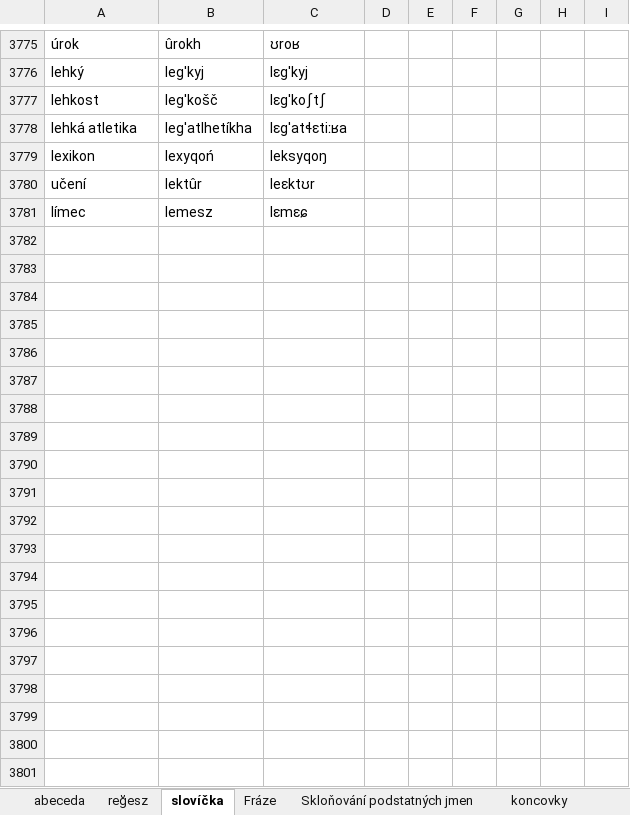
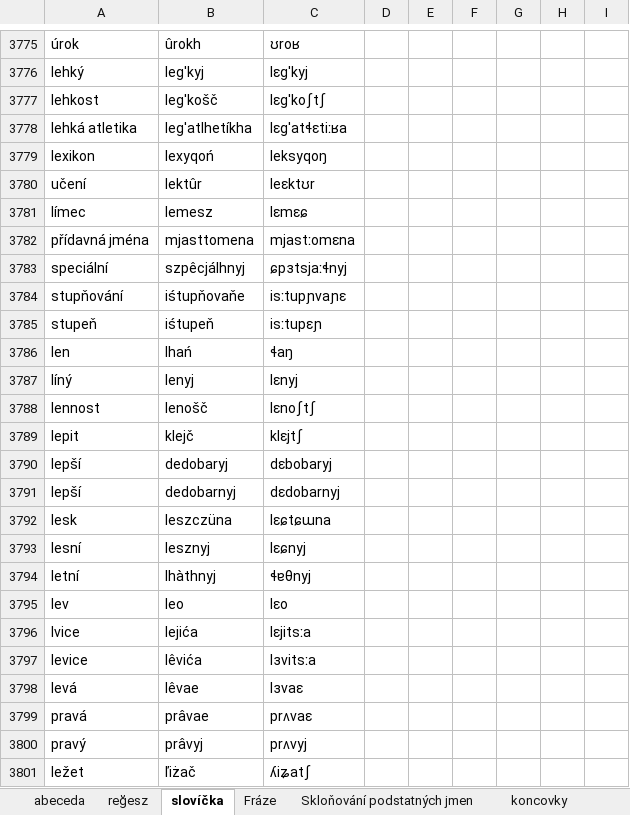
Before and after one commit to classroomtoilet/Budhotn, an Excel workbook: Budhót'n.xlsx, sheet slovíčka, drawn as a sheet; only a part is shown, gaps mark what is left out; values as stored, in another font and other column widths than the file's, no borders; the diff covers the shown part only; the diff names each change by its address in the sheet, - before the commit and + after, or states it on an @@ line.

Commit message:
Verze z 2020-09-01 (napodruhé)
2 týdny a žádný update, hmm...

```diff
--- a/Budhót'n.xlsx (sheet slovíčka)
+++ b/Budhót'n.xlsx (sheet slovíčka)
+row 3782: přídavná jména | mjasttomena | mjastːomɛna
+row 3783: speciální | szpêcjálhnyj | ɕpɜtsjaːɬnyj
+row 3784: stupňování | iśtupňovaňe | isːtupɲvaɲɛ
+row 3785: stupeň | iśtupeň | isːtupɛɲ
+row 3786: len | lhań | ɬaŋ
+row 3787: líný | lenyj | lɛnyj
+row 3788: lennost | lenošč | lɛnoʃtʃ
+row 3789: lepit | klejč | klɛjtʃ
+row 3790: lepší | dedobaryj | dɛbobaryj
+row 3791: lepší | dedobarnyj | dɛdobarnyj
+row 3792: lesk | leszczüna | lɛɕtɕɯna
+row 3793: lesní | lesznyj | lɛɕnyj
+row 3794: letní | lhàthnyj | ɬɐθnyj
+row 3795: lev | leo | lɛo
+row 3796: lvice | lejića | lɛjitsːa
+row 3797: levice | lêvića | lɜvitsːa
+row 3798: levá | lêvae | lɜvaɛ
+row 3799: pravá | prâvae | prʌvaɛ
+row 3800: pravý | prâvyj | prʌvyj
+row 3801: ležet | ľiżač | ʎiʑatʃ
```
Also changed, not shown: 204 added rows and 15 edited cells elsewhere in this sheet, sheet abeceda.
